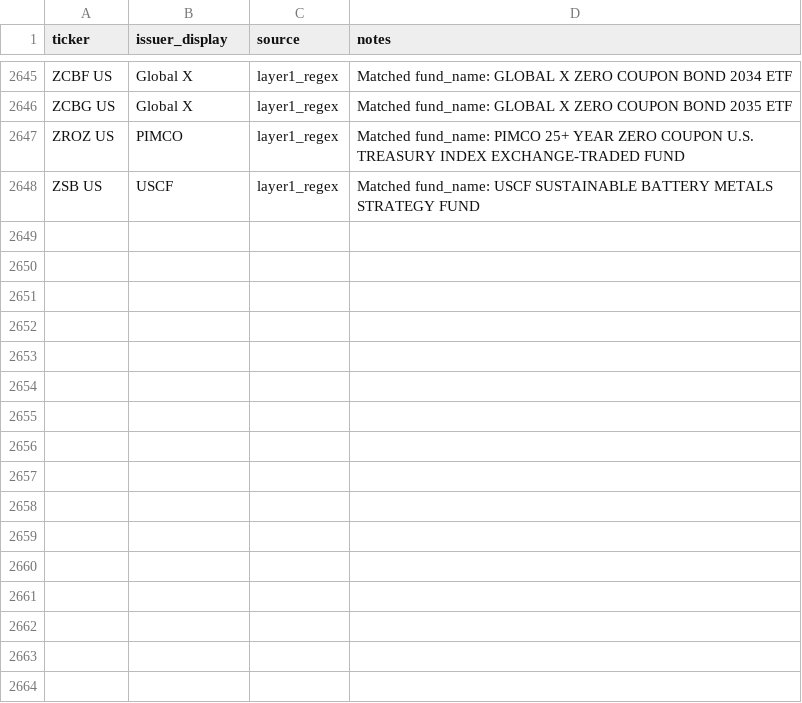
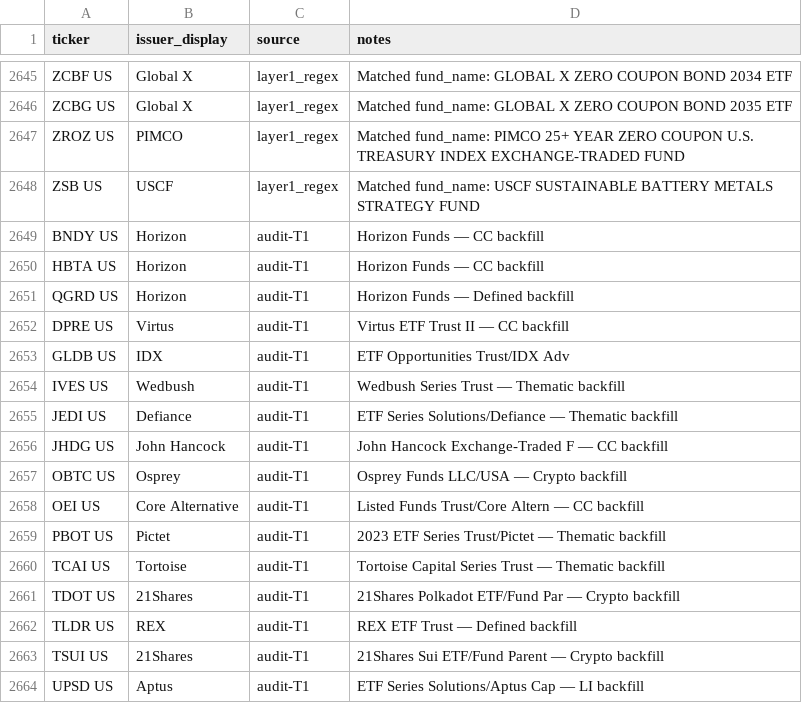
Before and after one commit to the-atlas-protocol/rexfinhub, a CSV file: config/rules/issuer_brand_overrides.csv, drawn as a sheet; only a part is shown, gaps mark what is left out; the diff names each change by its address in the sheet, - before the commit and + after, or states it on an @@ line.

Commit message:
fix(T1): classify 32 launches (auto HIGH+MEDIUM) + 16 brand overrides + 35 attribute rows + drop bad nan issuer_mapping

```diff
--- a/config/rules/issuer_brand_overrides.csv
+++ b/config/rules/issuer_brand_overrides.csv
+row 2649: BNDY US | Horizon | audit-T1 | Horizon Funds — CC backfill
+row 2650: HBTA US | Horizon | audit-T1 | Horizon Funds — CC backfill
+row 2651: QGRD US | Horizon | audit-T1 | Horizon Funds — Defined backfill
+row 2652: DPRE US | Virtus | audit-T1 | Virtus ETF Trust II — CC backfill
+row 2653: GLDB US | IDX | audit-T1 | ETF Opportunities Trust/IDX Adv
+row 2654: IVES US | Wedbush | audit-T1 | Wedbush Series Trust — Thematic backfill
+row 2655: JEDI US | Defiance | audit-T1 | ETF Series Solutions/Defiance — Thematic backfill
+row 2656: JHDG US | John Hancock | audit-T1 | John Hancock Exchange-Traded F — CC backfill
+row 2657: OBTC US | Osprey | audit-T1 | Osprey Funds LLC/USA — Crypto backfill
+row 2658: OEI US | Core Alternative | audit-T1 | Listed Funds Trust/Core Altern — CC backfill
+row 2659: PBOT US | Pictet | audit-T1 | 2023 ETF Series Trust/Pictet — Thematic backfill
+row 2660: TCAI US | Tortoise | audit-T1 | Tortoise Capital Series Trust — Thematic backfill
+row 2661: TDOT US | 21Shares | audit-T1 | 21Shares Polkadot ETF/Fund Par — Crypto backfill
+row 2662: TLDR US | REX | audit-T1 | REX ETF Trust — Defined backfill
+row 2663: TSUI US | 21Shares | audit-T1 | 21Shares Sui ETF/Fund Parent — Crypto backfill
+row 2664: UPSD US | Aptus | audit-T1 | ETF Series Solutions/Aptus Cap — LI backfill
```
Also changed, not shown: config/rules/attributes_CC.csv, config/rules/attributes_Defined.csv, 6 other files.
